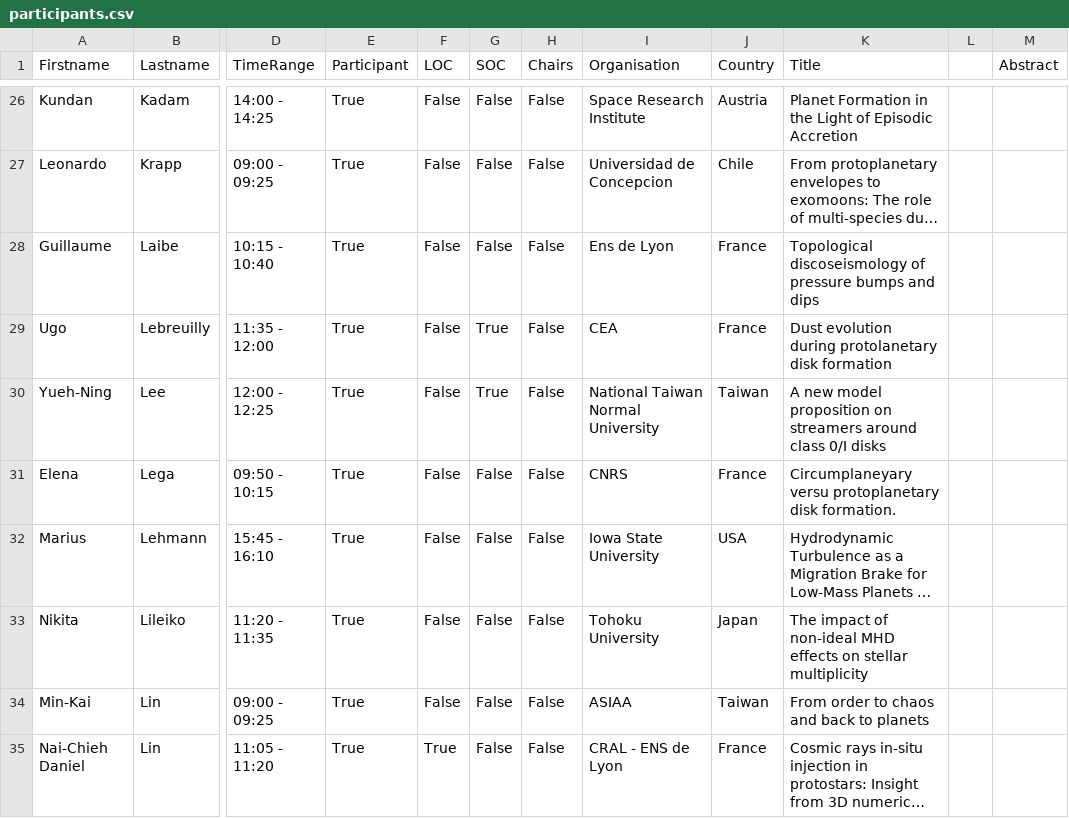
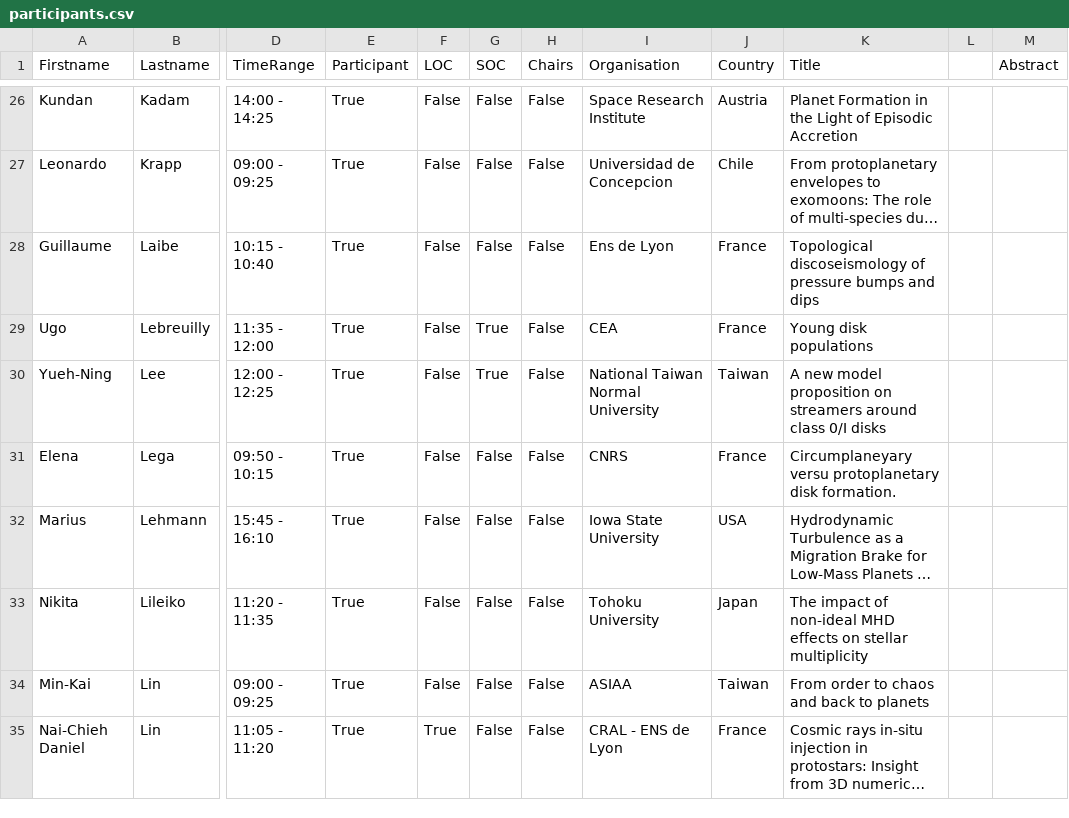
Before and after one commit to spice-workshop/spice-workshop.github.io, a CSV file: src/data/participants.csv, drawn as a sheet; only a part is shown, gaps mark what is left out; long unchanged cells end in …; the diff names each change by its address in the sheet, - before the commit and + after, or states it on an @@ line.

Commit message:
[Feature] Update Ugo Lebreuilly talk title to Young disk populations

```diff
--- a/src/data/participants.csv
+++ b/src/data/participants.csv
-K29 (Title): Dust evolution during protolanetary disk formation
+K29 (Title): Young disk populations
```
Also changed, not shown: 2 other files.
